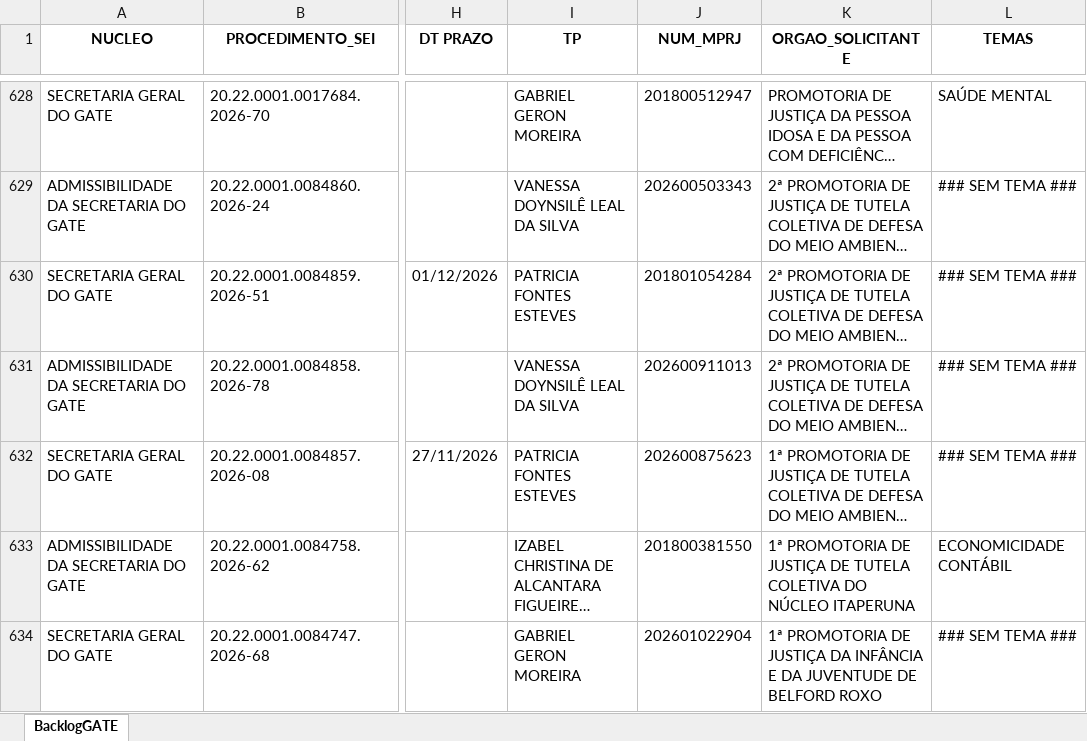
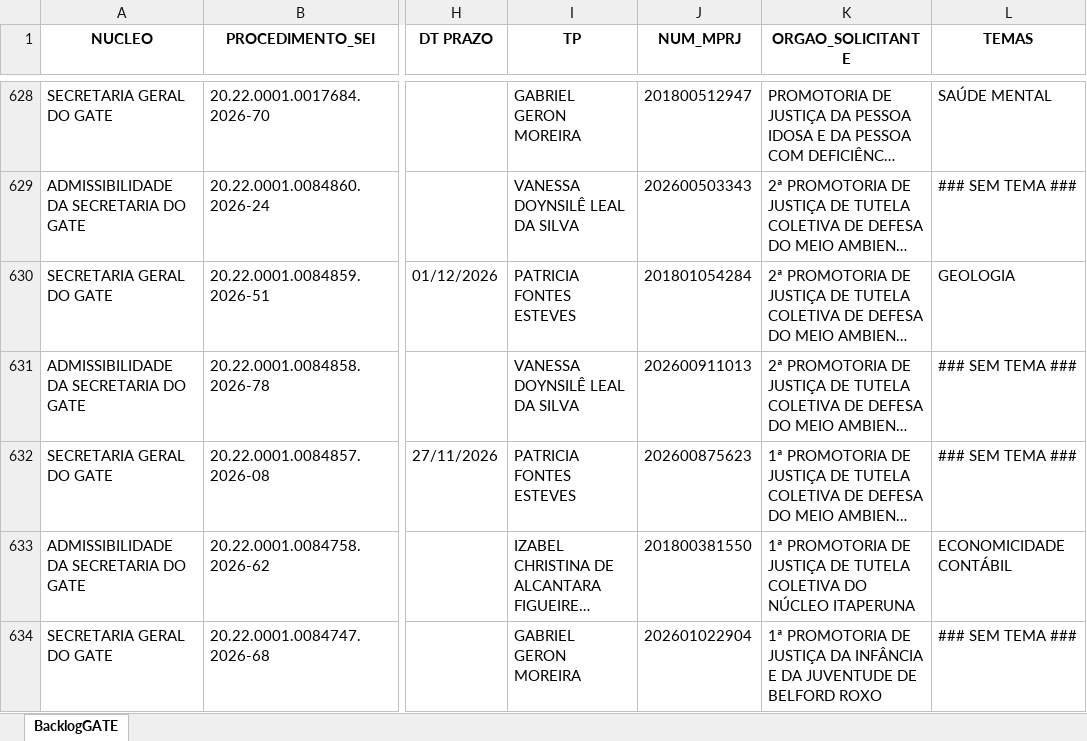
Before and after one commit to cdadosgate/backlog-GATE, an Excel workbook: BacklogGATEAutoCompleto.xlsx, sheet BacklogGATE, drawn as a sheet; only a part is shown, gaps mark what is left out; long unchanged cells end in …; values as stored, in another font and other column widths than the file's, no borders; the diff covers the shown part only; the diff names each change by its address in the sheet, - before the commit and + after, or states it on an @@ line.

Commit message:
Add backlog, prod, and saida_sem_it - 2026-11-23 12:30:04

```diff
--- a/BacklogGATEAutoCompleto.xlsx (sheet BacklogGATE)
+++ b/BacklogGATEAutoCompleto.xlsx (sheet BacklogGATE)
-L630 (TEMAS): ### SEM TEMA ###
+L630 (TEMAS): GEOLOGIA
```
Also changed, not shown: 1 added row, 1 removed row and 20 edited cells elsewhere in this sheet, SaidaSemITGATEAutoCompleto.xlsx, 1 other file.
